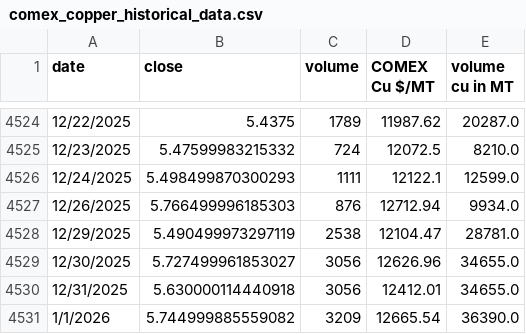
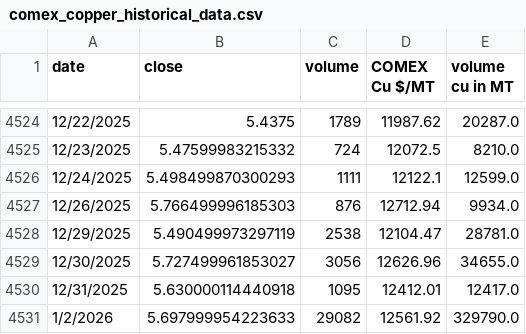
Before and after one commit to rahulmohamw/COMEX_scrap_v0, a CSV file: comex_copper_historical_data.csv, drawn as a sheet; only a part is shown, gaps mark what is left out.

```diff
--- a/comex_copper_historical_data.csv
+++ b/comex_copper_historical_data.csv
@@ -4529,3 +4529,3 @@ date,close,volume,COMEX Cu $/MT,volume cu in MT
 12/30/2025,5.727499961853027,3056,12626.96,34655.0
-12/31/2025,5.630000114440918,3056,12412.01,34655.0
-1/1/2026,5.744999885559082,3209,12665.54,36390.0
+12/31/2025,5.630000114440918,1095,12412.01,12417.0
+1/2/2026,5.697999954223633,29082,12561.92,329790.0
```
